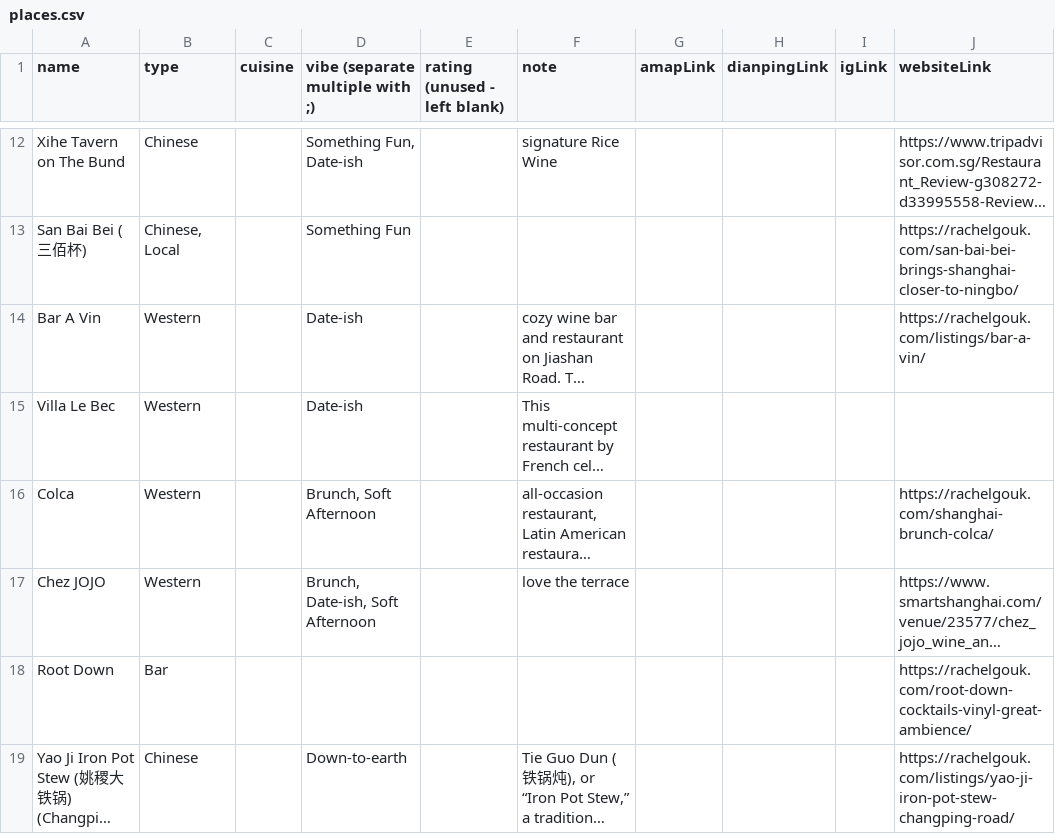
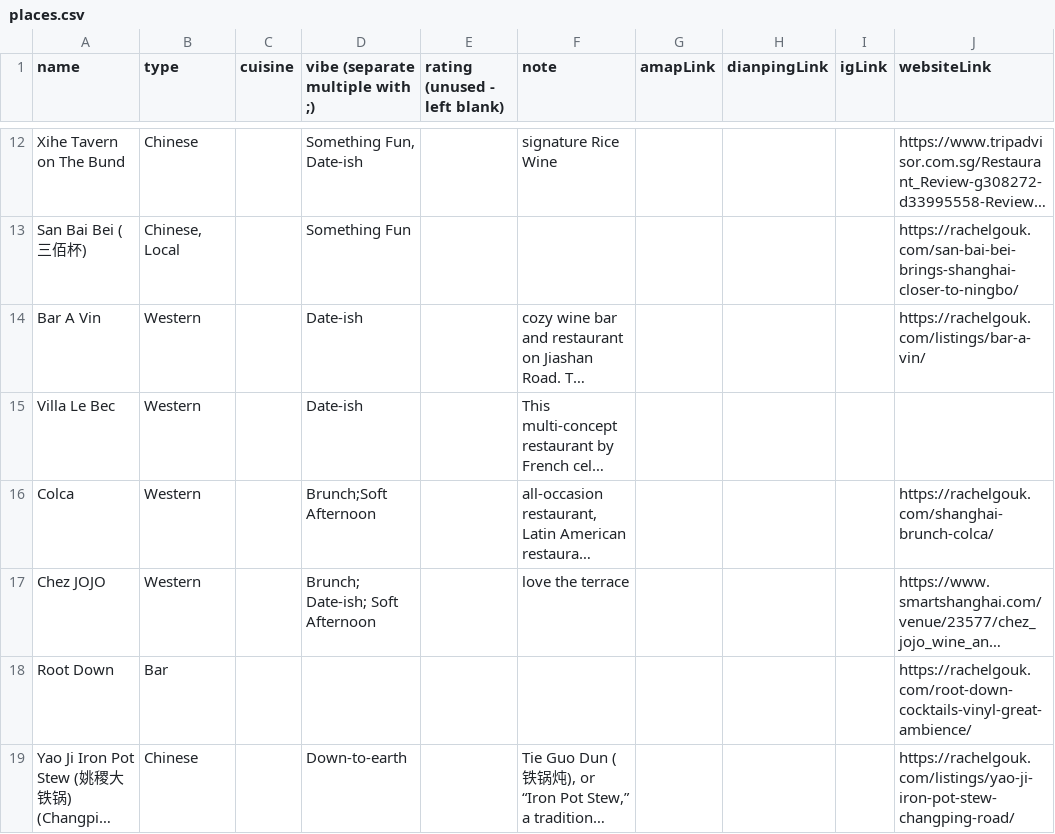
Before and after one commit to jemma-w/Shanghai-Edit, a CSV file: places.csv, drawn as a sheet; only a part is shown, gaps mark what is left out; long unchanged cells end in …; the diff names each change by its address in the sheet, - before the commit and + after, or states it on an @@ line.

Commit message:
Update places.csv

```diff
--- a/places.csv
+++ b/places.csv
-D16 (vibe (separate multiple with ;)): Brunch, Soft Afternoon
+D16 (vibe (separate multiple with ;)): Brunch;Soft Afternoon
-D17 (vibe (separate multiple with ;)): Brunch, Date-ish, Soft Afternoon
+D17 (vibe (separate multiple with ;)): Brunch; Date-ish; Soft Afternoon
```
